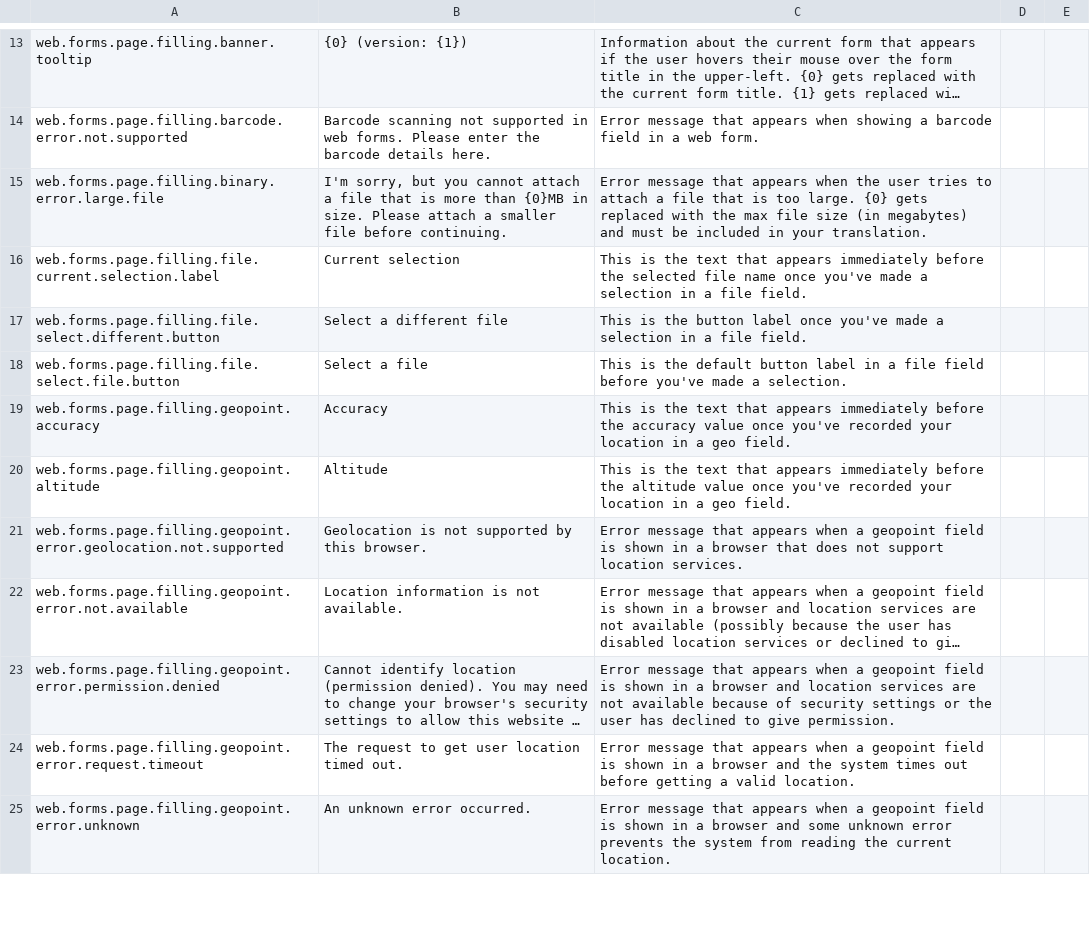
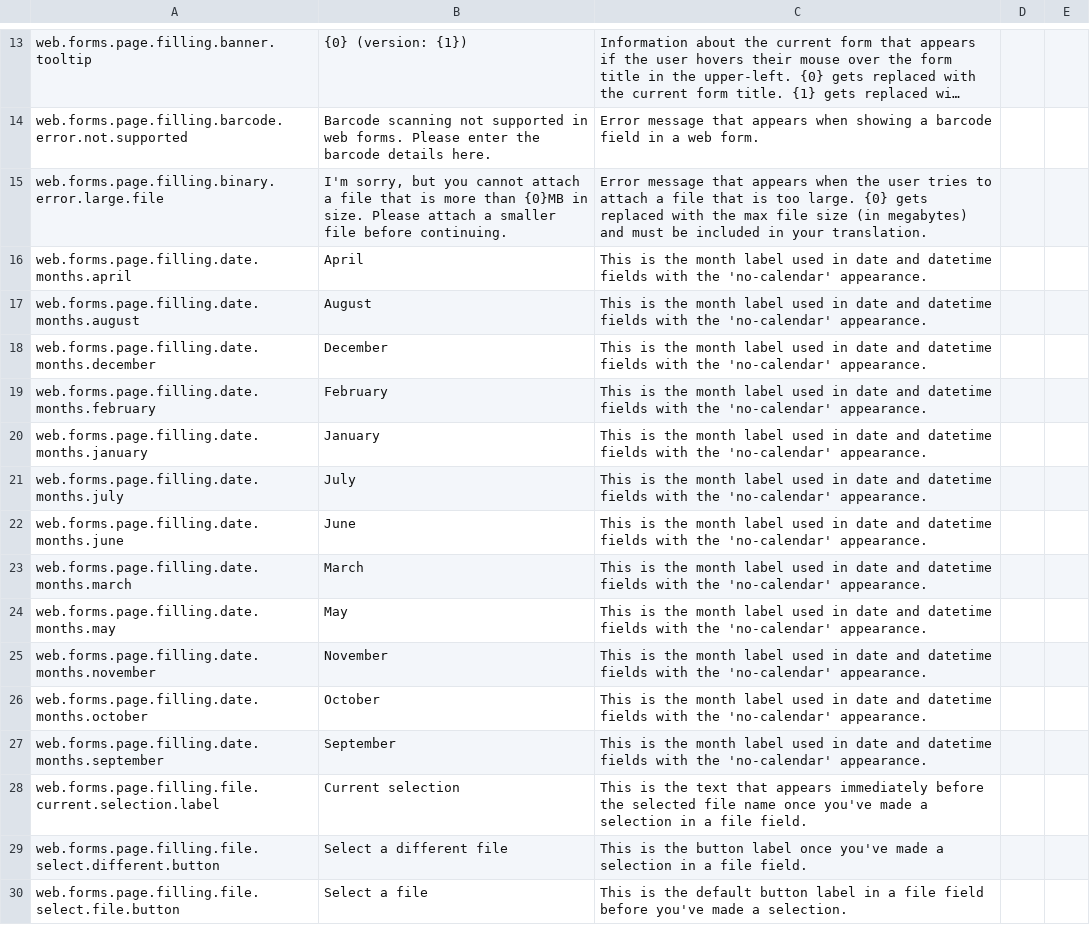
Before and after one commit to surveycto/translation-tables, a CSV file: webforms/scto-webforms-english.csv, drawn as a sheet; only a part is shown, gaps mark what is left out; the shorter side is filled out with more unchanged rows; long unchanged cells end in ….

Commit message:
Added month names back in with better context descriptions

```diff
--- a/webforms/scto-webforms-english.csv
+++ b/webforms/scto-webforms-english.csv
@@ -15,2 +15,14 @@ web.forms.page.filling.barcode.error.not.supported,Barcode scanning not supporte
 web.forms.page.filling.binary.error.large.file,"I'm sorry, but you cannot attach a file that is more than {0}MB in size. Please attach a smaller file before continuing.",Error message that appears when the user tries to attach a file that is too large. {0} gets replaced with the max file size (in megabytes) and must be included in your translation.,,
+web.forms.page.filling.date.months.april,April,This is the month label used in date and datetime fields with the 'no-calendar' appearance.,,
+web.forms.page.filling.date.months.august,August,This is the month label used in date and datetime fields with the 'no-calendar' appearance.,,
+web.forms.page.filling.date.months.december,December,This is the month label used in date and datetime fields with the 'no-calendar' appearance.,,
+web.forms.page.filling.date.months.february,February,This is the month label used in date and datetime fields with the 'no-calendar' appearance.,,
+web.forms.page.filling.date.months.january,January,This is the month label used in date and datetime fields with the 'no-calendar' appearance.,,
+web.forms.page.filling.date.months.july,July,This is the month label used in date and datetime fields with the 'no-calendar' appearance.,,
+web.forms.page.filling.date.months.june,June,This is the month label used in date and datetime fields with the 'no-calendar' appearance.,,
+web.forms.page.filling.date.months.march,March,This is the month label used in date and datetime fields with the 'no-calendar' appearance.,,
+web.forms.page.filling.date.months.may,May,This is the month label used in date and datetime fields with the 'no-calendar' appearance.,,
+web.forms.page.filling.date.months.november,November,This is the month label used in date and datetime fields with the 'no-calendar' appearance.,,
+web.forms.page.filling.date.months.october,October,This is the month label used in date and datetime fields with the 'no-calendar' appearance.,,
+web.forms.page.filling.date.months.september,September,This is the month label used in date and datetime fields with the 'no-calendar' appearance.,,
 web.forms.page.filling.file.current.selection.label,Current selection,This is the text that appears immediately before the selected file name once you've made a selection in a file field.,,
```
